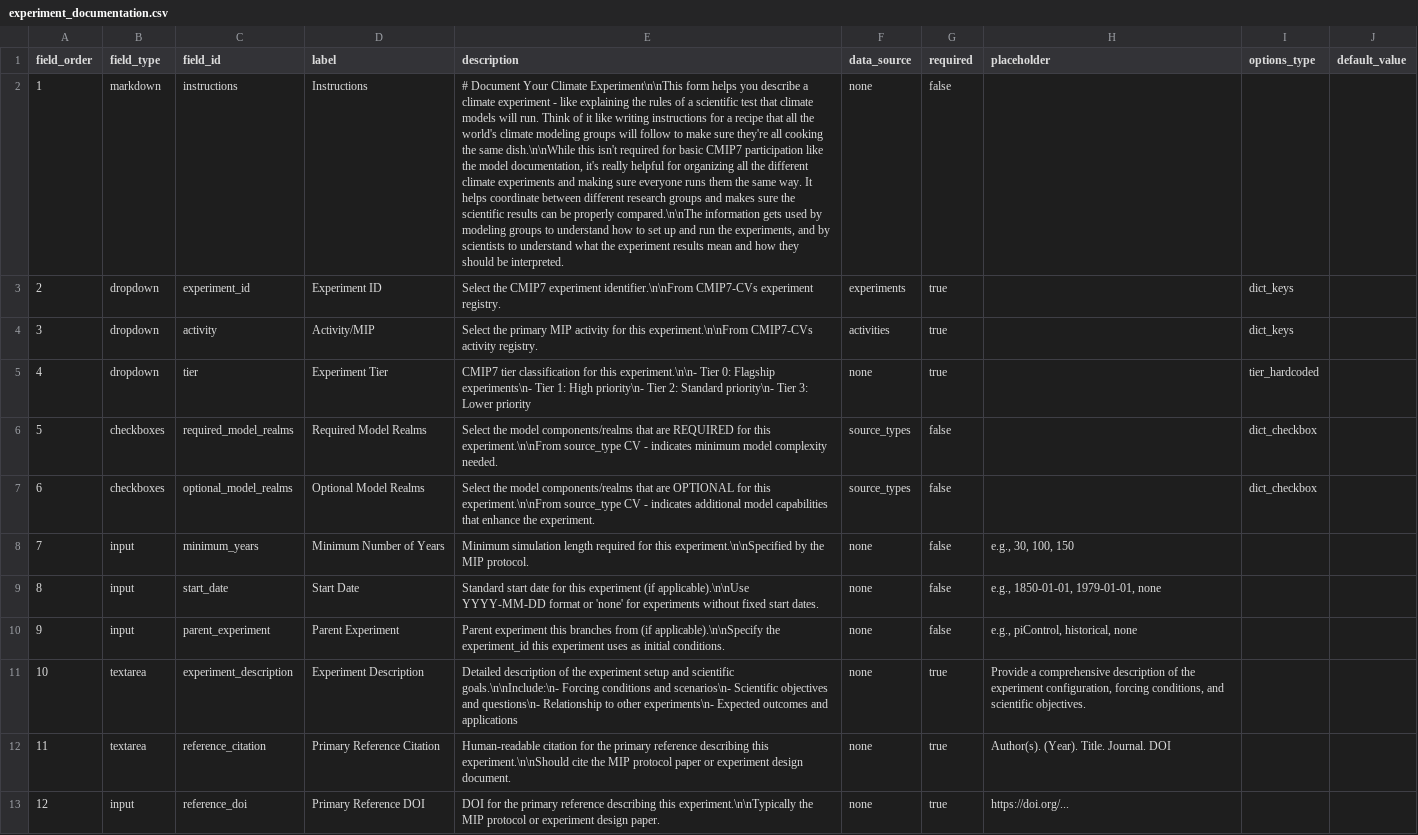
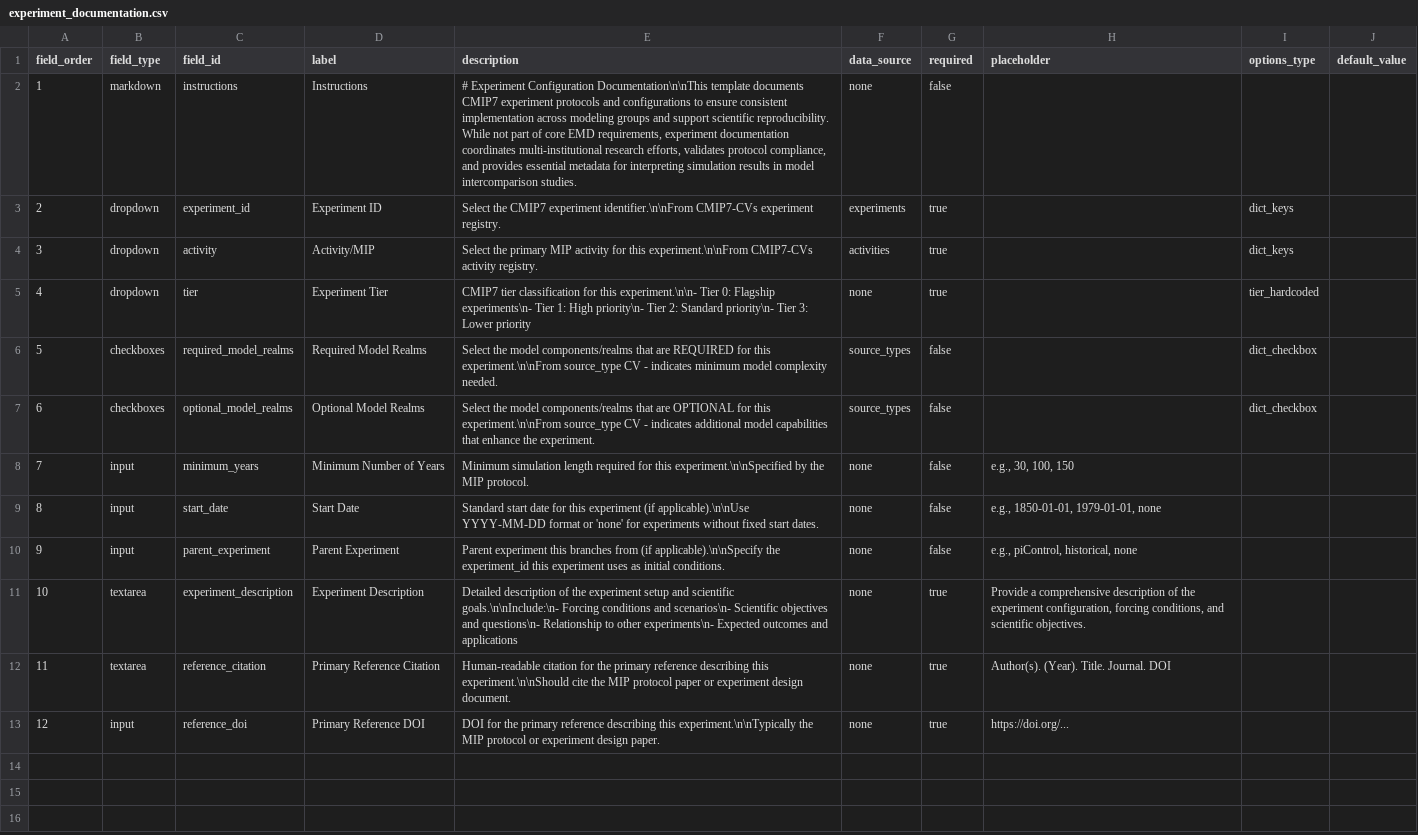
Before and after one commit to WCRP-CMIP/Essential-Model-Documentation, a CSV file: .github/CSV_TEMPLATES/templates/experiment_documentation.csv, drawn as a sheet; the diff names each change by its address in the sheet, - before the commit and + after, or states it on an @@ line.

Commit message:
csv->template 4

```diff
--- a/.github/CSV_TEMPLATES/templates/experiment_documentation.csv
+++ b/.github/CSV_TEMPLATES/templates/experiment_documentation.csv
-E2 (description): # Document Your Climate Experiment\n\nThis form helps you describe a climate experiment - like explaining the rules of a scientific test that climate models will run. Think of it like writing instructions for a recipe that all the world's climate modeling groups will follow to make sure they're all cooking the same dish.\n\nWhile this isn't required for basic CMIP7 participation like the model documentation, it's really helpful for organizing all the different climate experiments and making sure everyone runs them the same way. It helps coordinate between different research groups and makes sure the scientific results can be properly compared.\n\nThe information gets used by modeling groups to understand how to set up and run the experiments, and by scientists to understand what the experiment results mean and how they should be interpreted.
+E2 (description): # Experiment Configuration Documentation\n\nThis template documents CMIP7 experiment protocols and configurations to ensure consistent implementation across modeling groups and support scientific reproducibility. While not part of core EMD requirements, experiment documentation coordinates multi-institutional research efforts, validates protocol compliance, and provides essential metadata for interpreting simulation results in model intercomparison studies.
```
Also changed, not shown: .github/CSV_TEMPLATES/templates/component_submission.csv, .github/CSV_TEMPLATES/templates/grid_properties.csv, 7 other files.
